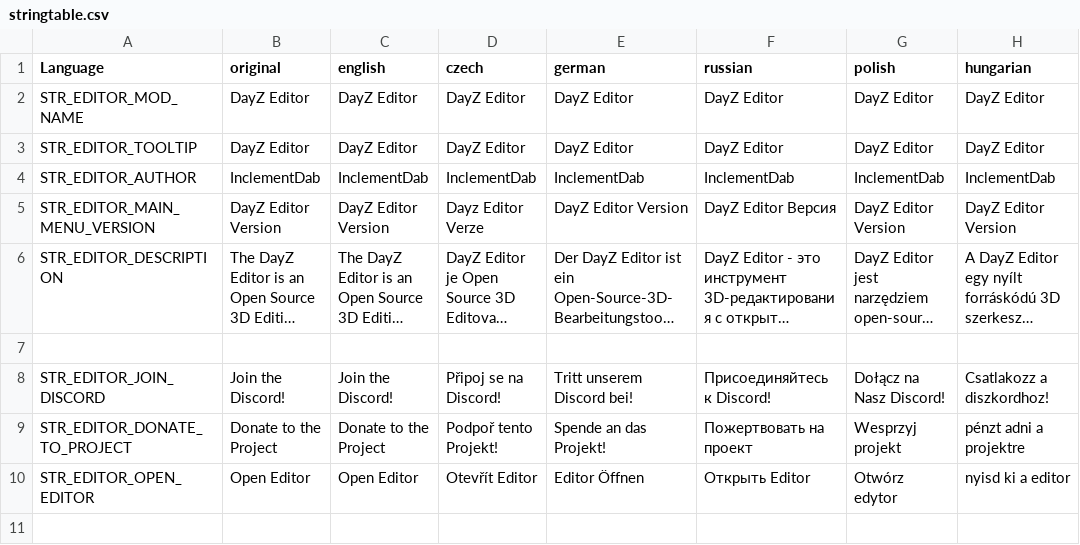
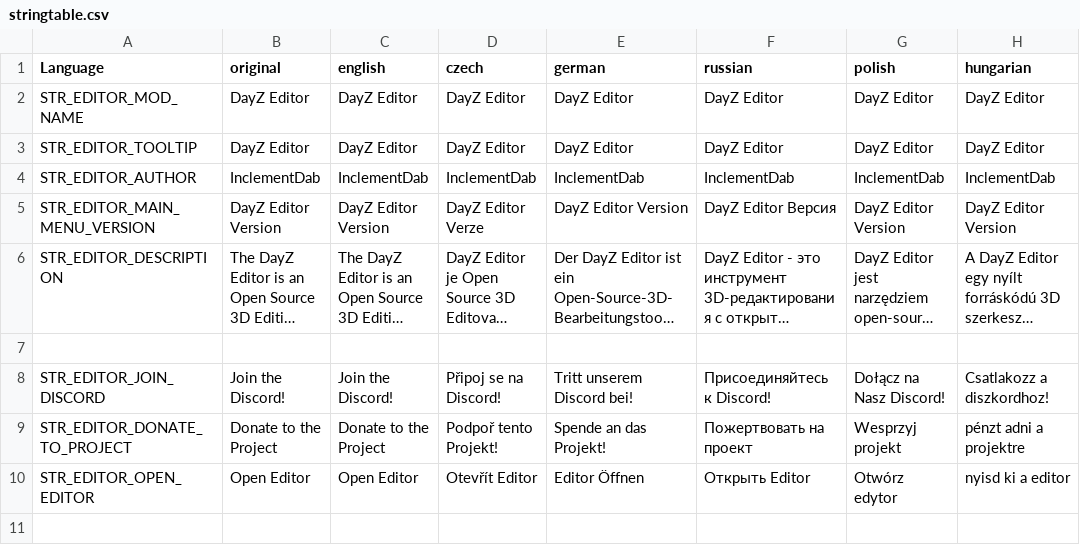
Before and after one commit to InclementDab/DayZ-Editor, a CSV file: DayZEditor/Scripts/stringtable.csv, drawn as a sheet; only a part is shown; long unchanged cells end in …; the diff covers the shown part only; the diff names each change by its address in the sheet, - before the commit and + after, or states it on an @@ line.

```diff
--- a/DayZEditor/Scripts/stringtable.csv
+++ b/DayZEditor/Scripts/stringtable.csv
-D5 (czech): Dayz Editor Verze
+D5 (czech): DayZ Editor Verze
```
Also changed, not shown: 2 added rows and 2 edited cells elsewhere in this file, 4 other files.
